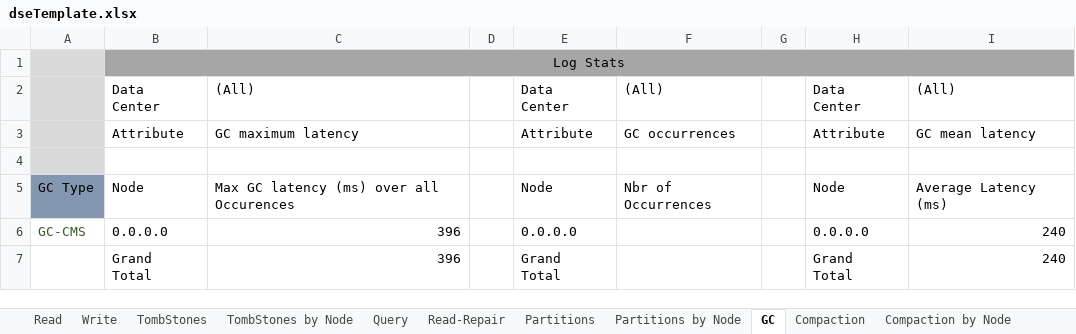
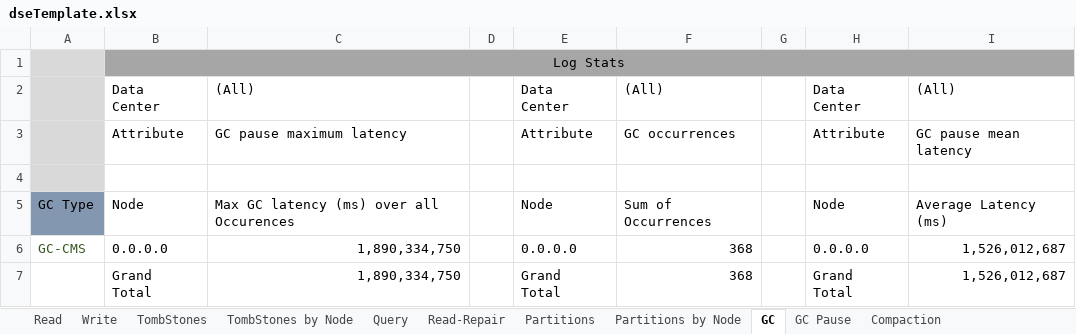
Before and after one commit to richardandersen/DSEDiagnosticAnalyticParser, an Excel workbook: dseTemplate.xlsx, sheet GC, drawn as a sheet; values as stored, in another font and other column widths than the file's, no borders; the diff names each change by its address in the sheet, - before the commit and + after, or states it on an @@ line.

```diff
--- a/dseTemplate.xlsx (sheet GC)
+++ b/dseTemplate.xlsx (sheet GC)
+sheet tab: GC Pause
-C3: GC maximum latency
+C3: GC pause maximum latency
-I3: GC mean latency
+I3: GC pause mean latency
-F5: Nbr of Occurrences
+F5: Sum of Occurrences
-C6:C7: 396
+C6:C7: 1,890,334,750
-F6:F7: (empty)
+F6:F7: 368
-I6:I7: 240
+I6:I7: 1,526,012,687
```
Also changed, not shown: sheet NodeStats, sheet Query, 14 other files.
